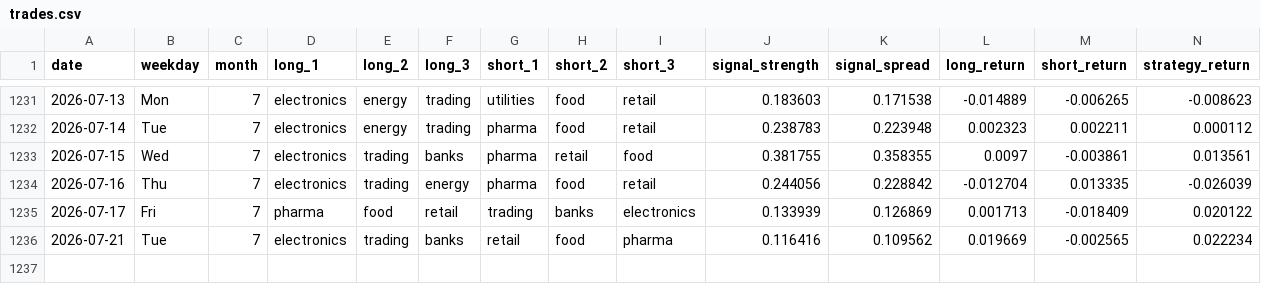
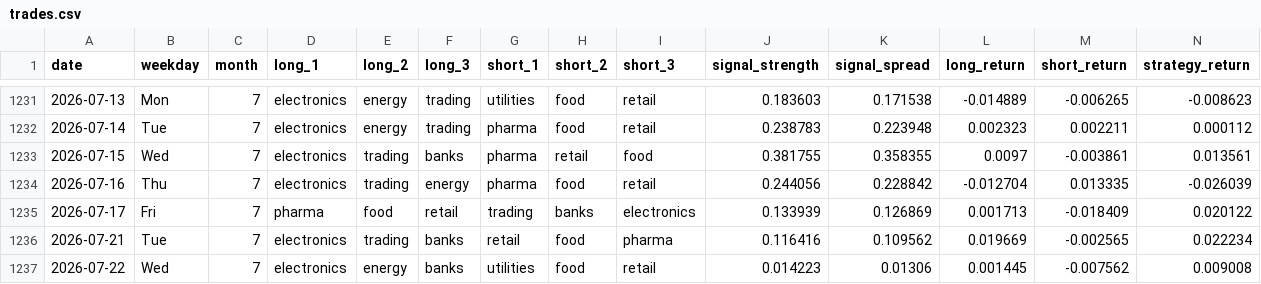
Before and after one commit to tokumaru-naparu/leadlag, a CSV file: data/processed/trades.csv, drawn as a sheet; only a part is shown, gaps mark what is left out; rows hold the shown columns only; the diff names each change by its address in the sheet, - before the commit and + after, or states it on an @@ line.

```diff
--- a/data/processed/trades.csv
+++ b/data/processed/trades.csv
+row 1237: 2026-07-22 | Wed | 7 | electronics | energy | banks | utilities | food | retail | 0.014223 | 0.01306 | 0.001445 | -0.007562 | 0.009008
```
Also changed, not shown: data/processed/performance.csv, data/processed/signals.csv, 2 other files.
